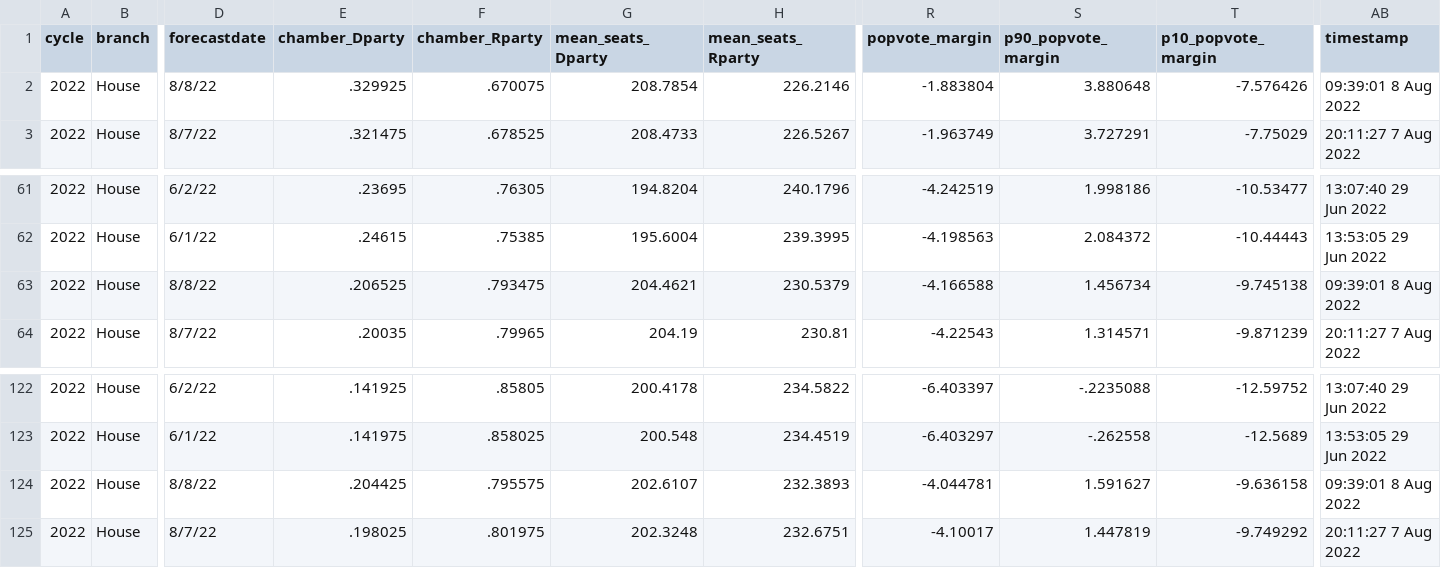
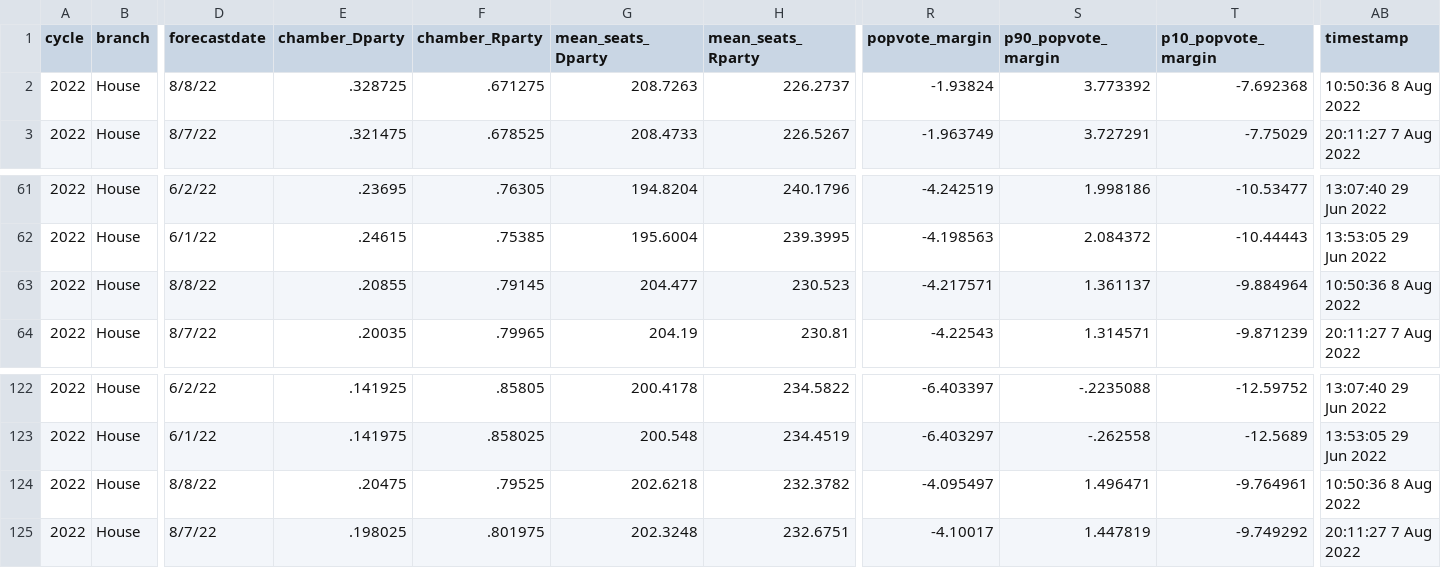
Before and after one commit to dcadata/fivey-is-an-emotional-fox, a CSV file: data/house_national_toplines_2022.csv, drawn as a sheet; only a part is shown, gaps mark what is left out; the diff names each change by its address in the sheet, - before the commit and + after, or states it on an @@ line.

```diff
--- a/data/house_national_toplines_2022.csv
+++ b/data/house_national_toplines_2022.csv
-E2 (chamber_Dparty): .329925
+E2 (chamber_Dparty): .328725
-F2 (chamber_Rparty): .670075
+F2 (chamber_Rparty): .671275
-G2 (mean_seats_Dparty): 208.7854
+G2 (mean_seats_Dparty): 208.7263
-H2 (mean_seats_Rparty): 226.2146
+H2 (mean_seats_Rparty): 226.2737
-R2 (popvote_margin): -1.883804
+R2 (popvote_margin): -1.93824
-S2 (p90_popvote_margin): 3.880648
+S2 (p90_popvote_margin): 3.773392
-T2 (p10_popvote_margin): -7.576426
+T2 (p10_popvote_margin): -7.692368
-AB2 (timestamp): 09:39:01 8 Aug 2022
+AB2 (timestamp): 10:50:36 8 Aug 2022
-E63 (chamber_Dparty): .206525
+E63 (chamber_Dparty): .20855
-F63 (chamber_Rparty): .793475
+F63 (chamber_Rparty): .79145
-G63 (mean_seats_Dparty): 204.4621
+G63 (mean_seats_Dparty): 204.477
-H63 (mean_seats_Rparty): 230.5379
+H63 (mean_seats_Rparty): 230.523
-R63 (popvote_margin): -4.166588
+R63 (popvote_margin): -4.217571
-S63 (p90_popvote_margin): 1.456734
+S63 (p90_popvote_margin): 1.361137
-T63 (p10_popvote_margin): -9.745138
+T63 (p10_popvote_margin): -9.884964
-AB63 (timestamp): 09:39:01 8 Aug 2022
+AB63 (timestamp): 10:50:36 8 Aug 2022
-E124 (chamber_Dparty): .204425
+E124 (chamber_Dparty): .20475
-F124 (chamber_Rparty): .795575
+F124 (chamber_Rparty): .79525
-G124 (mean_seats_Dparty): 202.6107
+G124 (mean_seats_Dparty): 202.6218
-H124 (mean_seats_Rparty): 232.3893
+H124 (mean_seats_Rparty): 232.3782
-R124 (popvote_margin): -4.044781
+R124 (popvote_margin): -4.095497
-S124 (p90_popvote_margin): 1.591627
+S124 (p90_popvote_margin): 1.496471
-T124 (p10_popvote_margin): -9.636158
+T124 (p10_popvote_margin): -9.764961
-AB124 (timestamp): 09:39:01 8 Aug 2022
+AB124 (timestamp): 10:50:36 8 Aug 2022
```
Also changed, not shown: data/senate_national_toplines_2022.csv, 2 other files.
